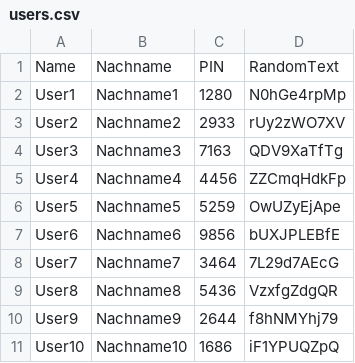
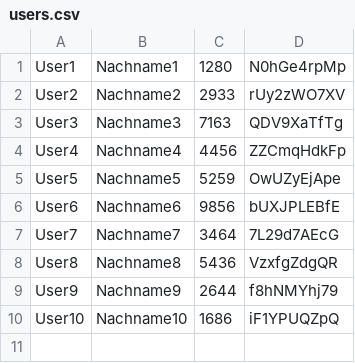
Before and after one commit to besarti96/PasswordCracker, a CSV file: src/users.csv, drawn as a sheet; the diff names each change by its address in the sheet, - before the commit and + after, or states it on an @@ line.

```diff
--- a/src/users.csv
+++ b/src/users.csv
-row 1: Name | Nachname | PIN | RandomText
```
Also changed, not shown: 1 other file.
